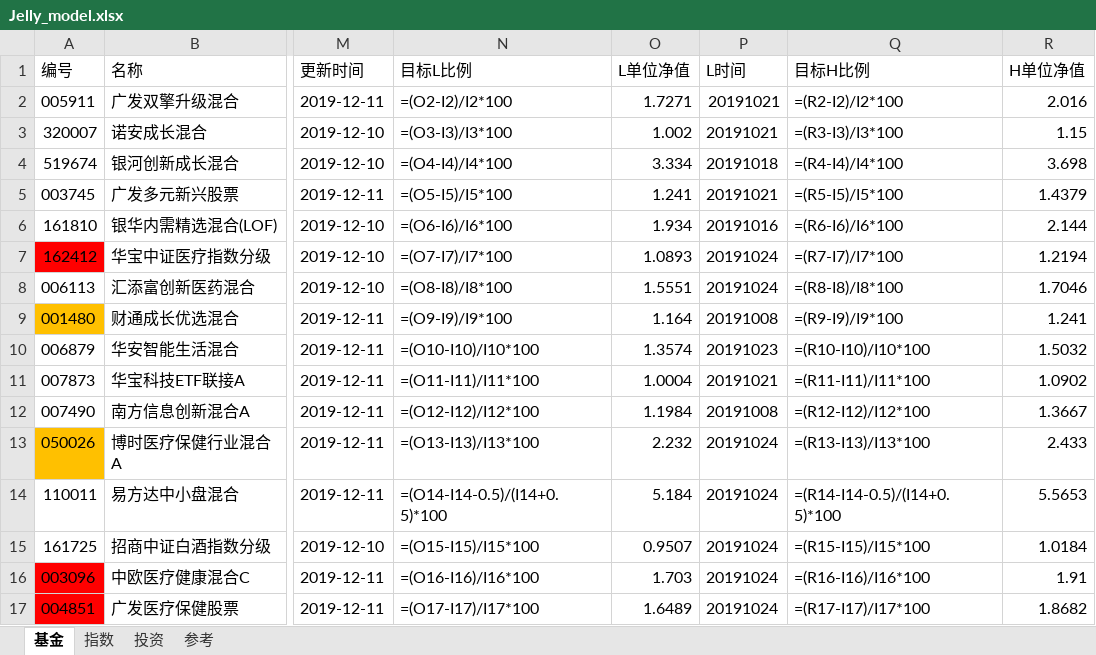
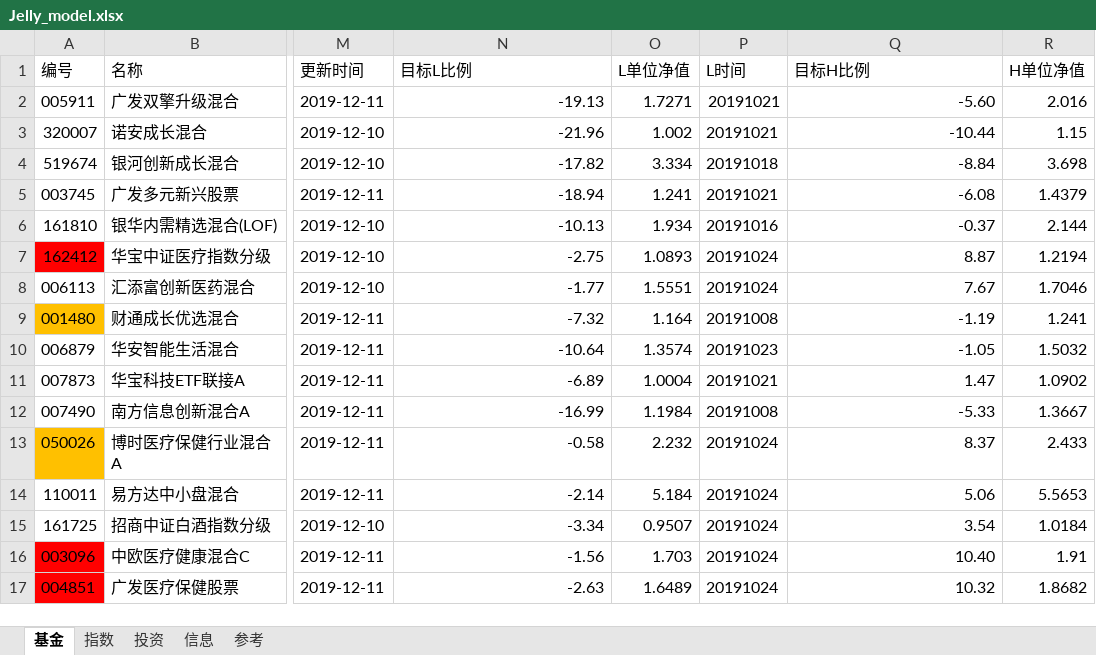
Before and after one commit to sinojelly/FundHelper, an Excel workbook: fund/Jelly_model.xlsx, sheet 基金, drawn as a sheet; only a part is shown, gaps mark what is left out; values as stored, in another font and other column widths than the file's, no borders; formulas without a stored value are shown as written; conditional formats not drawn; the diff covers the shown part only; the diff names each change by its address in the sheet, - before the commit and + after, or states it on an @@ line.

Commit message:
add info sheet

```diff
--- a/fund/Jelly_model.xlsx (sheet 基金)
+++ b/fund/Jelly_model.xlsx (sheet 基金)
+sheet tab: 信息
-N2 (目标L比例): =(O2-I2)/I2*100
+N2 (目标L比例): -19.13
-Q2 (目标H比例): =(R2-I2)/I2*100
+Q2 (目标H比例): -5.60
-N3 (目标L比例): =(O3-I3)/I3*100
+N3 (目标L比例): -21.96
-Q3 (目标H比例): =(R3-I3)/I3*100
+Q3 (目标H比例): -10.44
-N4 (目标L比例): =(O4-I4)/I4*100
+N4 (目标L比例): -17.82
-Q4 (目标H比例): =(R4-I4)/I4*100
+Q4 (目标H比例): -8.84
-N5 (目标L比例): =(O5-I5)/I5*100
+N5 (目标L比例): -18.94
-Q5 (目标H比例): =(R5-I5)/I5*100
+Q5 (目标H比例): -6.08
-N6 (目标L比例): =(O6-I6)/I6*100
+N6 (目标L比例): -10.13
-Q6 (目标H比例): =(R6-I6)/I6*100
+Q6 (目标H比例): -0.37
-N7 (目标L比例): =(O7-I7)/I7*100
+N7 (目标L比例): -2.75
-Q7 (目标H比例): =(R7-I7)/I7*100
+Q7 (目标H比例): 8.87
-N8 (目标L比例): =(O8-I8)/I8*100
+N8 (目标L比例): -1.77
-Q8 (目标H比例): =(R8-I8)/I8*100
+Q8 (目标H比例): 7.67
-N9 (目标L比例): =(O9-I9)/I9*100
+N9 (目标L比例): -7.32
-Q9 (目标H比例): =(R9-I9)/I9*100
+Q9 (目标H比例): -1.19
-N10 (目标L比例): =(O10-I10)/I10*100
+N10 (目标L比例): -10.64
-Q10 (目标H比例): =(R10-I10)/I10*100
+Q10 (目标H比例): -1.05
-N11 (目标L比例): =(O11-I11)/I11*100
+N11 (目标L比例): -6.89
-Q11 (目标H比例): =(R11-I11)/I11*100
+Q11 (目标H比例): 1.47
-N12 (目标L比例): =(O12-I12)/I12*100
+N12 (目标L比例): -16.99
-Q12 (目标H比例): =(R12-I12)/I12*100
+Q12 (目标H比例): -5.33
-N13 (目标L比例): =(O13-I13)/I13*100
+N13 (目标L比例): -0.58
-Q13 (目标H比例): =(R13-I13)/I13*100
+Q13 (目标H比例): 8.37
-N14 (目标L比例): =(O14-I14-0.5)/(I14+0.5)*100
+N14 (目标L比例): -2.14
-Q14 (目标H比例): =(R14-I14-0.5)/(I14+0.5)*100
+Q14 (目标H比例): 5.06
-N15 (目标L比例): =(O15-I15)/I15*100
+N15 (目标L比例): -3.34
-Q15 (目标H比例): =(R15-I15)/I15*100
+Q15 (目标H比例): 3.54
-N16 (目标L比例): =(O16-I16)/I16*100
+N16 (目标L比例): -1.56
-Q16 (目标H比例): =(R16-I16)/I16*100
+Q16 (目标H比例): 10.40
-N17 (目标L比例): =(O17-I17)/I17*100
+N17 (目标L比例): -2.63
-Q17 (目标H比例): =(R17-I17)/I17*100
+Q17 (目标H比例): 10.32
```
Also changed, not shown: 12 edited cells elsewhere in this sheet, sheet 指数, sheet 投资.
